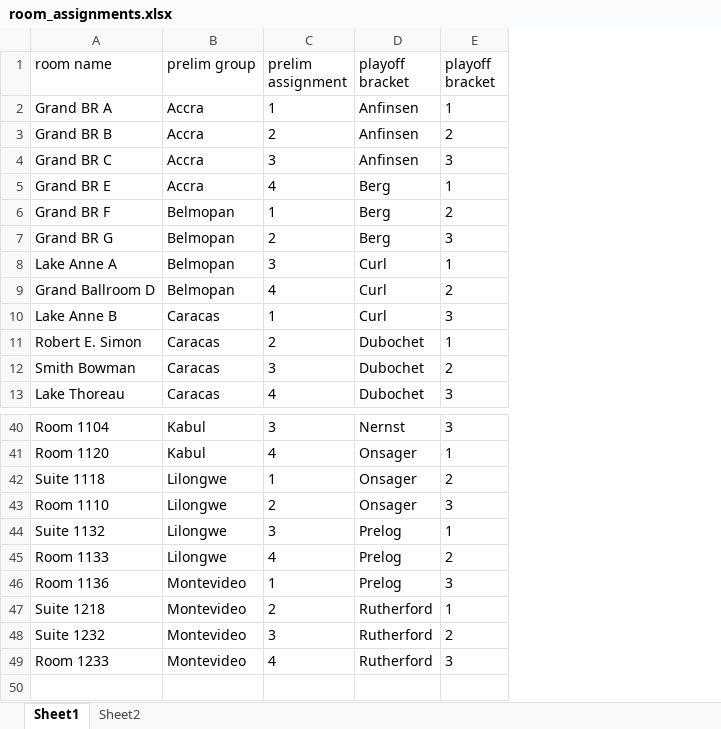
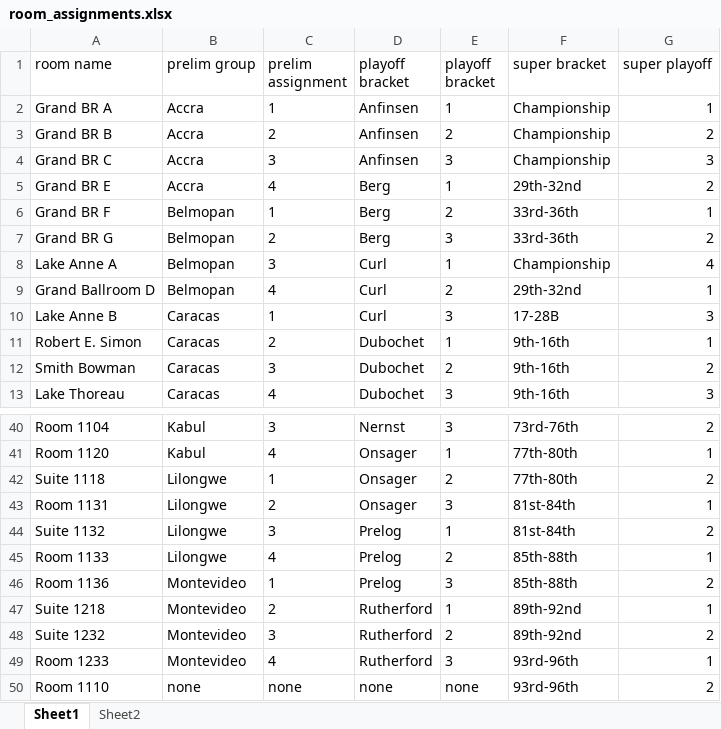
Before and after one commit to victorprieto2265/cornerstone, an Excel workbook: inputs/room_assignments.xlsx, sheet Sheet1, drawn as a sheet; only a part is shown, gaps mark what is left out; values as stored, in another font and other column widths than the file's, no borders; the diff names each change by its address in the sheet, - before the commit and + after, or states it on an @@ line.

Commit message:
super scheduler mostly completed
Performed bulk of work on superplayoff scheduler. Renamed everything from Sunday to "super" to represent superplayoffs. Super_input now correctly orders brackets based on top finish order, not alphabetically by bracket name.

```diff
--- a/inputs/room_assignments.xlsx (sheet Sheet1)
+++ b/inputs/room_assignments.xlsx (sheet Sheet1)
+column F (super bracket), rows 2-13: Championship | Championship | Championship | 29th-32nd | 33rd-36th | 33rd-36th | Championship | 29th-32nd | 17-28B | 9th-16th | 9th-16th | 9th-16th; rows 40-49: 73rd-76th | 77th-80th | 77th-80th | 81st-84th | 81st-84th | 85th-88th | 85th-88th | 89th-92nd | 89th-92nd | 93rd-96th
+column G (super playoff), rows 2-13: 1 | 2 | 3 | 2 | 1 | 2 | 4 | 1 | 3 | 1 | 2 | 3; rows 40-49: 2 | 1 | 2 | 1 | 2 | 1 | 2 | 1 | 2 | 1
-A43 (room name): Room 1110
+A43 (room name): Room 1131
+row 50: Room 1110 | none | none | none | none | 93rd-96th | 2
```
Also changed, not shown: inputs/prelim_results.xlsx, 17 other files.
